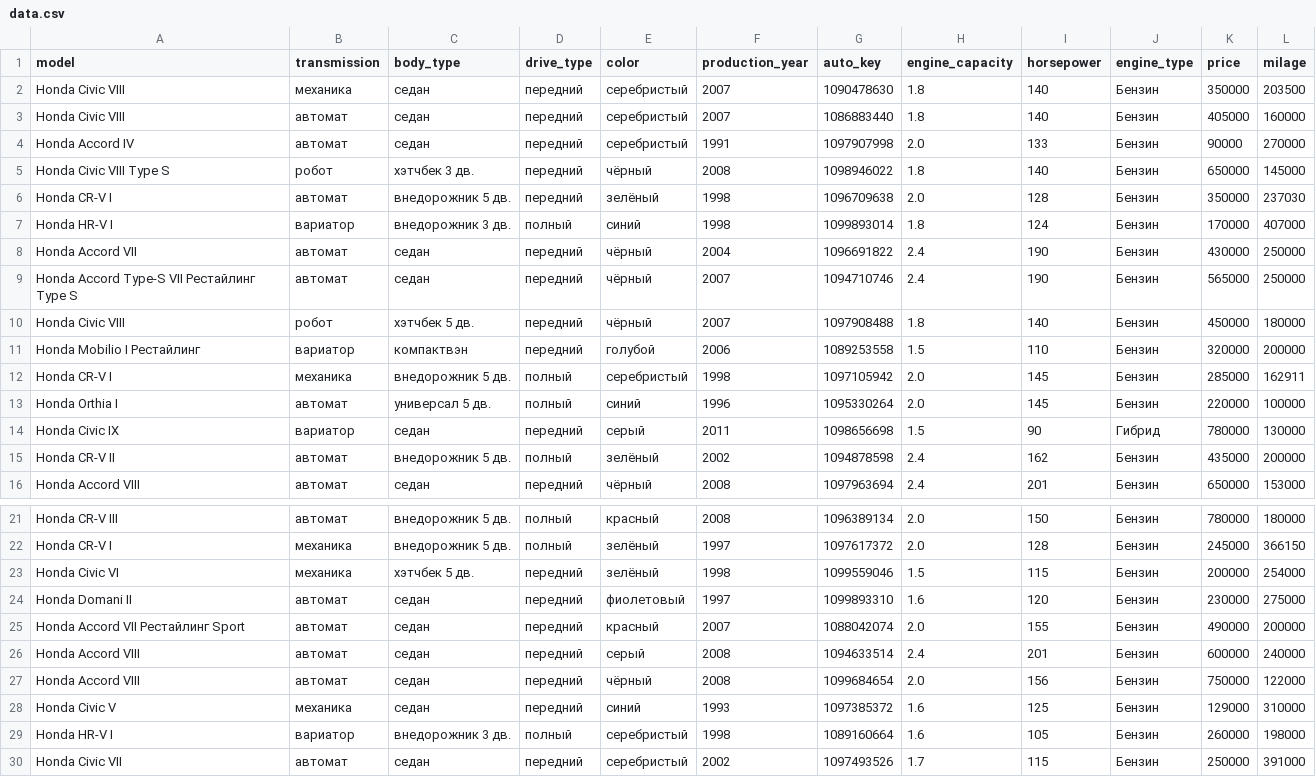
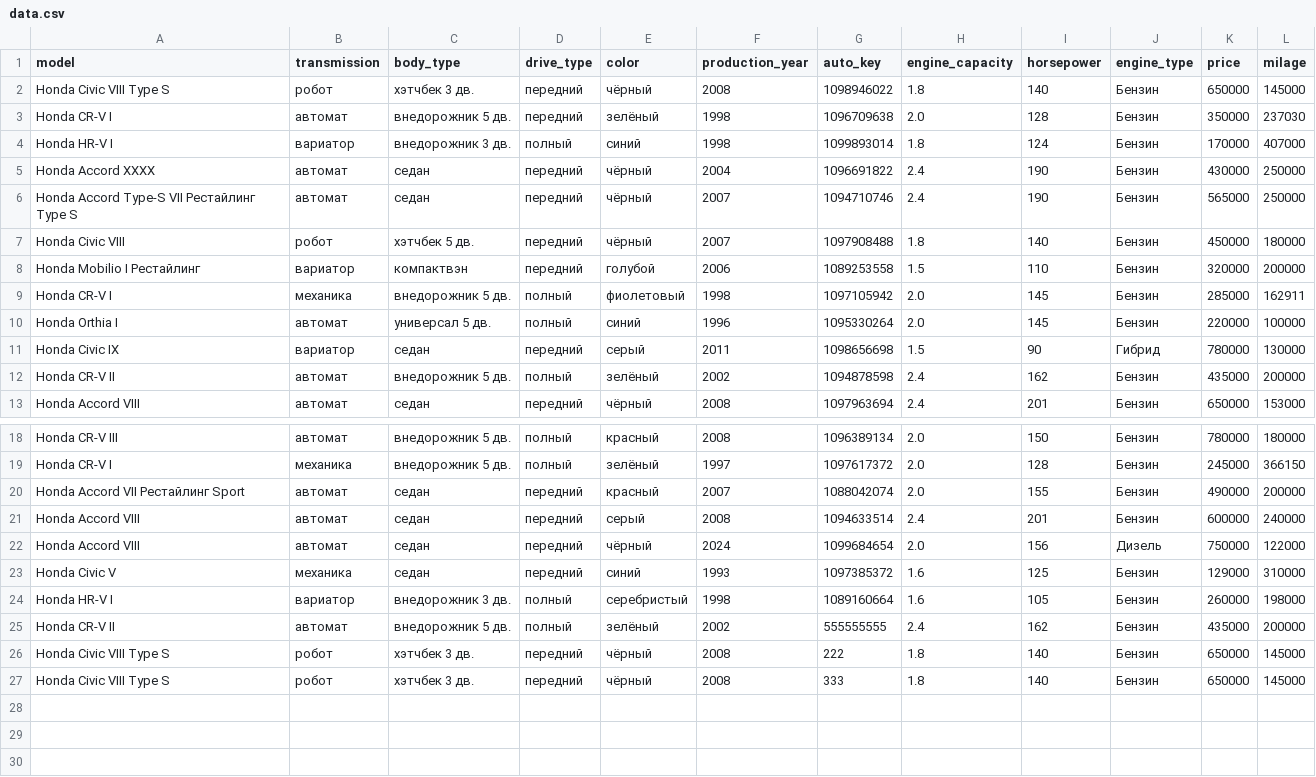
Before and after one commit to Ray3en/ithub_3p1, a CSV file: lesson(инкрементальная загрузка))/data.csv, drawn as a sheet; only a part is shown, gaps mark what is left out.

```diff
--- a/lesson(инкрементальная загрузка))/data.csv
+++ b/lesson(инкрементальная загрузка))/data.csv
@@ -1,5 +1,2 @@
 model,transmission,body_type,drive_type,color,production_year,auto_key,engine_capacity,horsepower,engine_type,price,milage
-Honda Civic VIII,механика,седан,передний,серебристый,2007,1090478630,1.8,140,Бензин,350000,203500
-Honda Civic VIII,автомат,седан,передний,серебристый,2007,1086883440,1.8,140,Бензин,405000,160000
-Honda Accord IV,автомат,седан,передний,серебристый,1991,1097907998,2.0,133,Бензин,90000,270000
 Honda Civic  VIII Type S,робот,хэтчбек 3 дв.,передний,чёрный,2008,1098946022,1.8,140,Бензин,650000,145000
@@ -7,3 +4,3 @@ Honda CR-V I,автомат,внедорожник 5 дв.,передний,зе
 Honda HR-V I,вариатор,внедорожник 3 дв.,полный,синий,1998,1099893014,1.8,124,Бензин,170000,407000
-Honda Accord VII,автомат,седан,передний,чёрный,2004,1096691822,2.4,190,Бензин,430000,250000
+Honda Accord XXXX,автомат,седан,передний,чёрный,2004,1096691822,2.4,190,Бензин,430000,250000
 Honda Accord Type-S VII Рестайлинг Type S,автомат,седан,передний,чёрный,2007,1094710746,2.4,190,Бензин,565000,250000
@@ -11,3 +8,3 @@ Honda Civic VIII,робот,хэтчбек 5 дв.,передний,чёрный
 Honda Mobilio I Рестайлинг,вариатор,компактвэн,передний,голубой,2006,1089253558,1.5,110,Бензин,320000,200000
-Honda CR-V I,механика,внедорожник 5 дв.,полный,серебристый,1998,1097105942,2.0,145,Бензин,285000,162911
+Honda CR-V I,механика,внедорожник 5 дв.,полный,фиолетовый,1998,1097105942,2.0,145,Бензин,285000,162911
 Honda Orthia I,автомат,универсал 5 дв.,полный,синий,1996,1095330264,2.0,145,Бензин,220000,100000
@@ -22,9 +19,9 @@ Honda CR-V III,автомат,внедорожник 5 дв.,полный,кра
 Honda CR-V I,механика,внедорожник 5 дв.,полный,зелёный,1997,1097617372,2.0,128,Бензин,245000,366150
-Honda Civic VI,механика,хэтчбек 5 дв.,передний,зелёный,1998,1099559046,1.5,115,Бензин,200000,254000
-Honda Domani II,автомат,седан,передний,фиолетовый,1997,1099893310,1.6,120,Бензин,230000,275000
 Honda Accord  VII Рестайлинг Sport,автомат,седан,передний,красный,2007,1088042074,2.0,155,Бензин,490000,200000
 Honda Accord VIII,автомат,седан,передний,серый,2008,1094633514,2.4,201,Бензин,600000,240000
-Honda Accord VIII,автомат,седан,передний,чёрный,2008,1099684654,2.0,156,Бензин,750000,122000
+Honda Accord VIII,автомат,седан,передний,чёрный,2024,1099684654,2.0,156,Дизель,750000,122000
 Honda Civic V,механика,седан,передний,синий,1993,1097385372,1.6,125,Бензин,129000,310000
 Honda HR-V I,вариатор,внедорожник 3 дв.,полный,серебристый,1998,1089160664,1.6,105,Бензин,260000,198000
-Honda Civic VII,автомат,седан,передний,серебристый,2002,1097493526,1.7,115,Бензин,250000,391000
+Honda CR-V II,автомат,внедорожник 5 дв.,полный,зелёный,2002,555555555,2.4,162,Бензин,435000,200000
+Honda Civic  VIII Type S,робот,хэтчбек 3 дв.,передний,чёрный,2008,222,1.8,140,Бензин,650000,145000
+Honda Civic  VIII Type S,робот,хэтчбек 3 дв.,передний,чёрный,2008,333,1.8,140,Бензин,650000,145000
```
Also changed, not shown: 2 other files.
